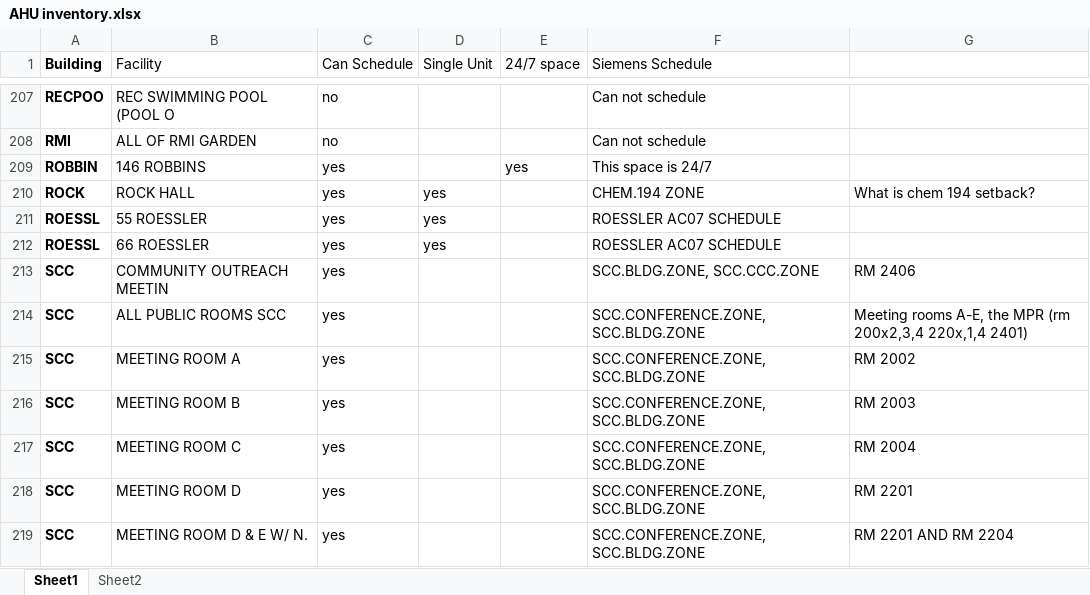
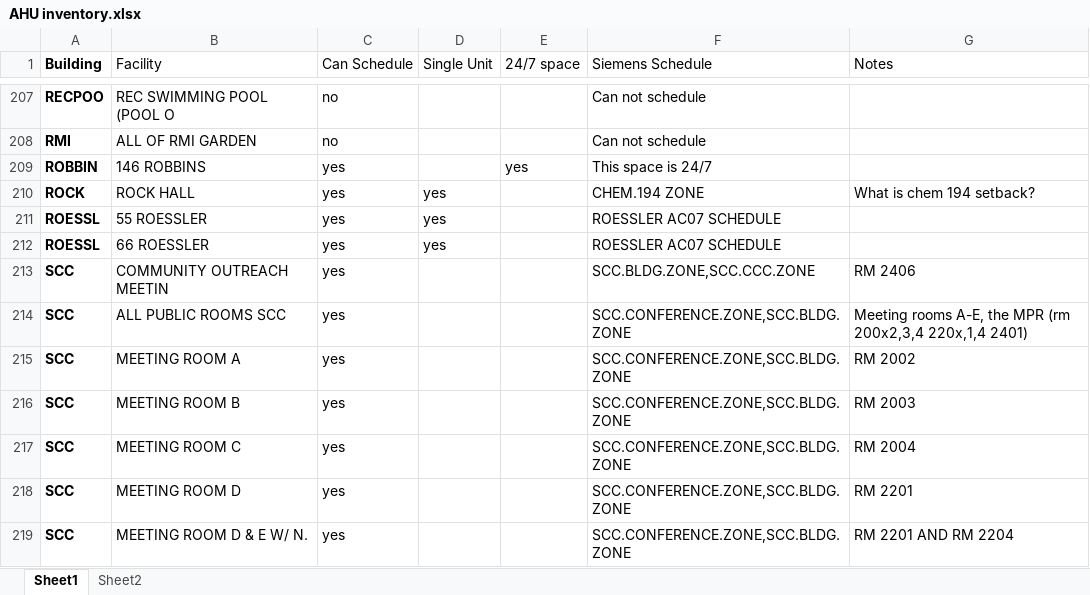
Before and after one commit to Ckoshnick/Schedule-Assist, an Excel workbook: src/AHU inventory.xlsx, sheet Sheet1, drawn as a sheet; only a part is shown, gaps mark what is left out; values as stored, in another font and other column widths than the file's, no borders; the diff covers the shown part only; the diff names each change by its address in the sheet, - before the commit and + after, or states it on an @@ line.

Commit message:
Fix many to 1 schedules
Event facilities that require multiple schedules will not be handled properly. The solution was to split the "Siemens Schedule" values by ',' and duplicate all of the other row information so that the matching apparatus still works properly. This just creates a redundancy under the "Who booked this room" section, but that is not a true issue.

Updated Everson Class Schedule to be "Can not schedule" Updated MU S8 to be inside of the tower group.

```diff
--- a/src/AHU inventory.xlsx (sheet Sheet1)
+++ b/src/AHU inventory.xlsx (sheet Sheet1)
-G1: (empty)
+G1: Notes
-F213 (Siemens Schedule): SCC.BLDG.ZONE, SCC.CCC.ZONE
+F213 (Siemens Schedule): SCC.BLDG.ZONE,SCC.CCC.ZONE
-F214:F219 (Siemens Schedule): SCC.CONFERENCE.ZONE, SCC.BLDG.ZONE
+F214:F219 (Siemens Schedule): SCC.CONFERENCE.ZONE,SCC.BLDG.ZONE
```
Also changed, not shown: 23 edited cells elsewhere in this sheet, 2 other files.
